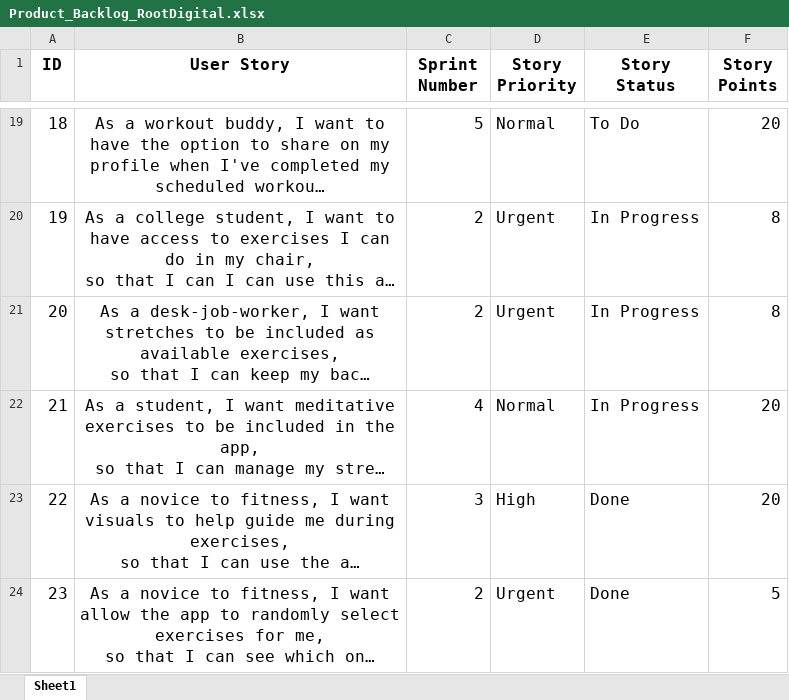
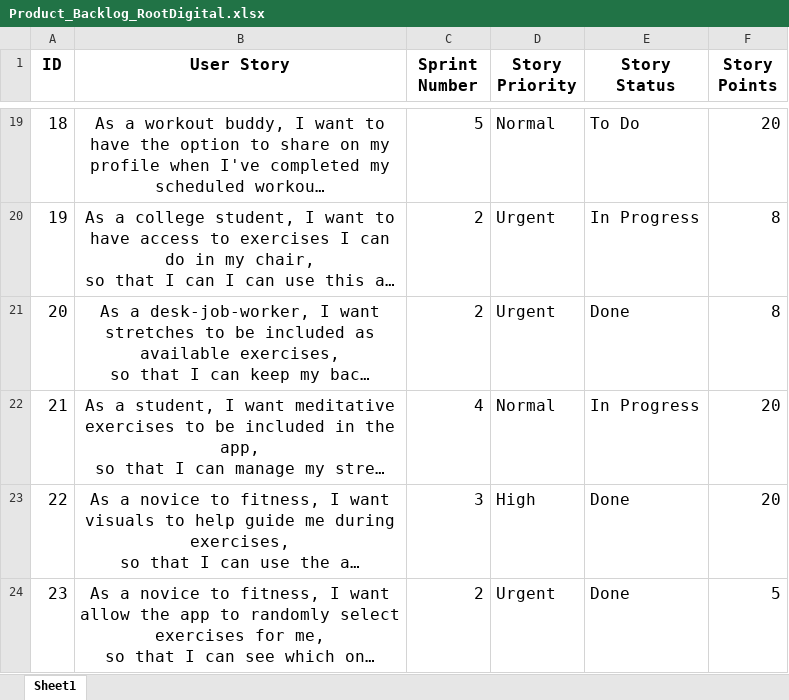
Before and after one commit to Zephyruskk/Root-Digital, an Excel workbook: deliverable5/Product_Backlog_RootDigital.xlsx, sheet Sheet1, drawn as a sheet; only a part is shown, gaps mark what is left out; long unchanged cells end in …; values as stored, in another font and other column widths than the file's, no borders; the diff names each change by its address in the sheet, - before the commit and + after, or states it on an @@ line.

Commit message:
Small Product Backlog change.

```diff
--- a/deliverable5/Product_Backlog_RootDigital.xlsx (sheet Sheet1)
+++ b/deliverable5/Product_Backlog_RootDigital.xlsx (sheet Sheet1)
-E21 (Story Status): In Progress
+E21 (Story Status): Done
```
